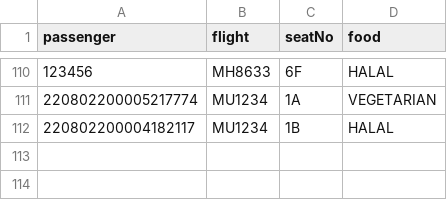
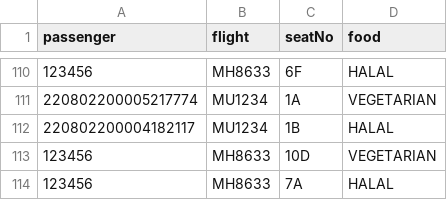
Before and after one commit to T-Atlas/EBU6304_G058_flight, a CSV file: src/main/resources/com/app/flight/data/csv/BoardingPass.csv, drawn as a sheet; only a part is shown, gaps mark what is left out.

```diff
--- a/src/main/resources/com/app/flight/data/csv/BoardingPass.csv
+++ b/src/main/resources/com/app/flight/data/csv/BoardingPass.csv
@@ -112 +112,3 @@ passenger,flight,seatNo,food
 220802200004182117,MU1234,1B,HALAL
+123456,MH8633,10D,VEGETARIAN
+123456,MH8633,7A,HALAL
```
Also changed, not shown: src/main/resources/com/app/flight/data/csv/flightSeat/MH8633_2022-05-11.csv, 9 other files.
